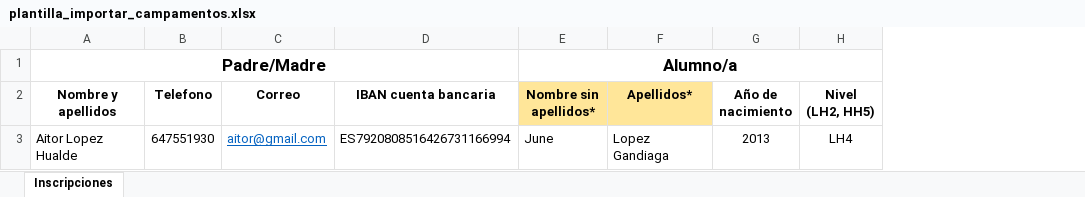
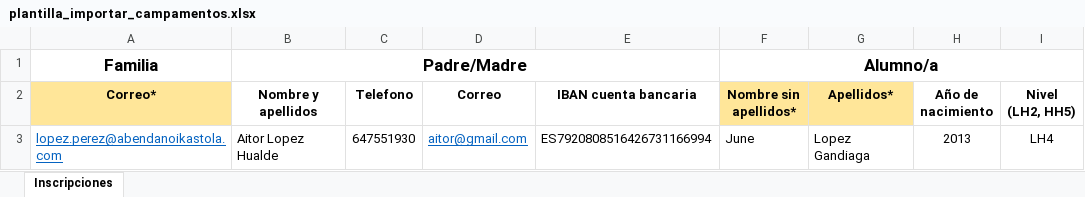
Before and after one commit to IgnacioMaestro/ampa-manager, an Excel workbook: software_components/app_server/ampa_members_manager_project/ampa_manager/static/templates/plantilla_importar_campamentos.xlsx, sheet Inscripciones, drawn as a sheet; values as stored, in another font and other column widths than the file's, no borders; the diff names each change by its address in the sheet, - before the commit and + after, or states it on an @@ line.

Commit message:
update xlsx

```diff
--- a/software_components/app_server/ampa_members_manager_project/ampa_manager/static/templates/plantilla_importar_campamentos.xlsx (sheet Inscripciones)
+++ b/software_components/app_server/ampa_members_manager_project/ampa_manager/static/templates/plantilla_importar_campamentos.xlsx (sheet Inscripciones)
+column A (Correo*), row 1: Familia; row 3: lopez.perez@abendanoikastola.com
```
